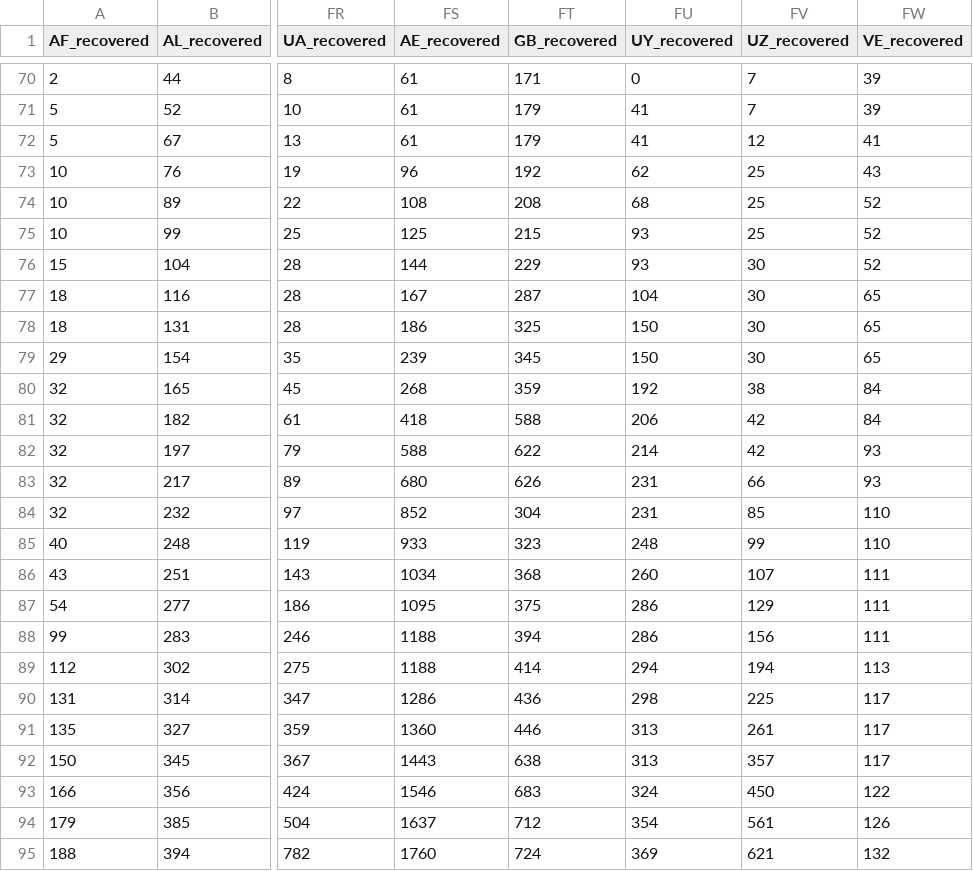
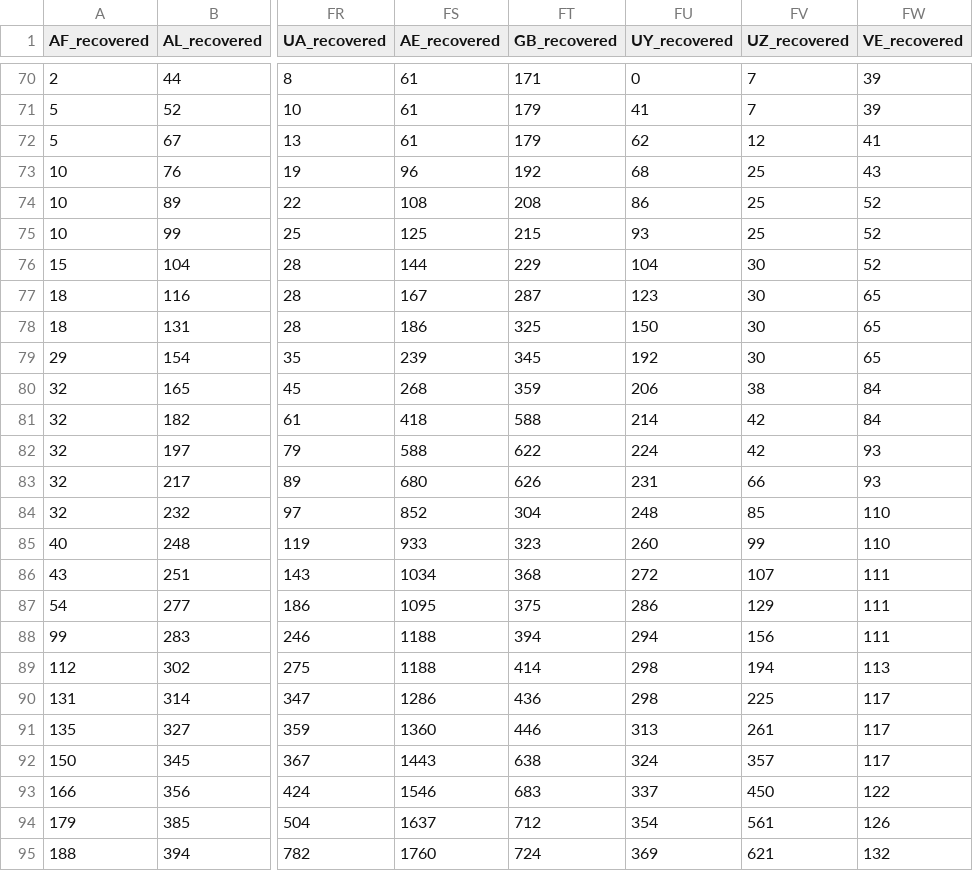
Before and after one commit to alanalien/covid_19_circumstantial_evidences, a CSV file: data/recovered.csv, drawn as a sheet; only a part is shown, gaps mark what is left out; the diff names each change by its address in the sheet, - before the commit and + after, or states it on an @@ line.

```diff
--- a/data/recovered.csv
+++ b/data/recovered.csv
-FU72 (UY_recovered): 41
+FU72 (UY_recovered): 62
-FU73 (UY_recovered): 62
+FU73 (UY_recovered): 68
-FU74 (UY_recovered): 68
+FU74 (UY_recovered): 86
-FU76 (UY_recovered): 93
+FU76 (UY_recovered): 104
-FU77 (UY_recovered): 104
+FU77 (UY_recovered): 123
-FU79 (UY_recovered): 150
+FU79 (UY_recovered): 192
-FU80 (UY_recovered): 192
+FU80 (UY_recovered): 206
-FU81 (UY_recovered): 206
+FU81 (UY_recovered): 214
-FU82 (UY_recovered): 214
+FU82 (UY_recovered): 224
-FU84 (UY_recovered): 231
+FU84 (UY_recovered): 248
-FU85 (UY_recovered): 248
+FU85 (UY_recovered): 260
-FU86 (UY_recovered): 260
+FU86 (UY_recovered): 272
-FU88 (UY_recovered): 286
+FU88 (UY_recovered): 294
-FU89 (UY_recovered): 294
+FU89 (UY_recovered): 298
-FU92 (UY_recovered): 313
+FU92 (UY_recovered): 324
-FU93 (UY_recovered): 324
+FU93 (UY_recovered): 337
```
Also changed, not shown: data/box_office.csv, data/confirmed.csv, 14 other files.
